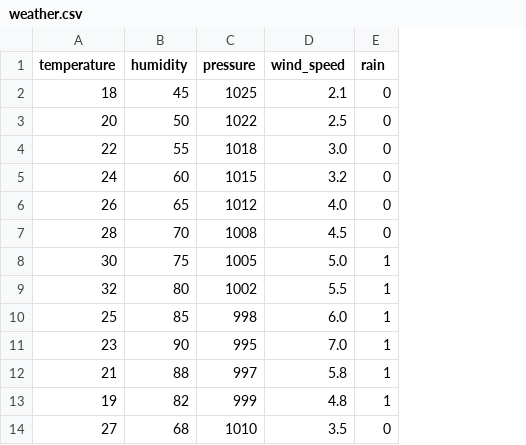
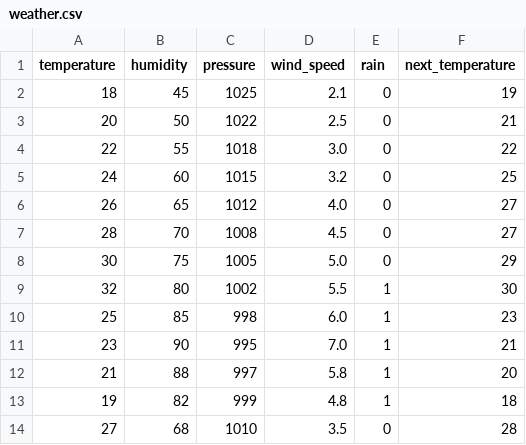
Before and after one commit to pratikshakadam912/AI-weather-prediction-system, a CSV file: backend/training/dataset/weather.csv, drawn as a sheet; only a part is shown; the diff names each change by its address in the sheet, - before the commit and + after, or states it on an @@ line.

```diff
--- a/backend/training/dataset/weather.csv
+++ b/backend/training/dataset/weather.csv
+column F (next_temperature), rows 2-14: 19 | 21 | 22 | 25 | 27 | 27 | 29 | 30 | 23 | 21 | 20 | 18 | 28
-E8 (rain): 1
+E8 (rain): 0
```
Also changed, not shown: 4 other files.
